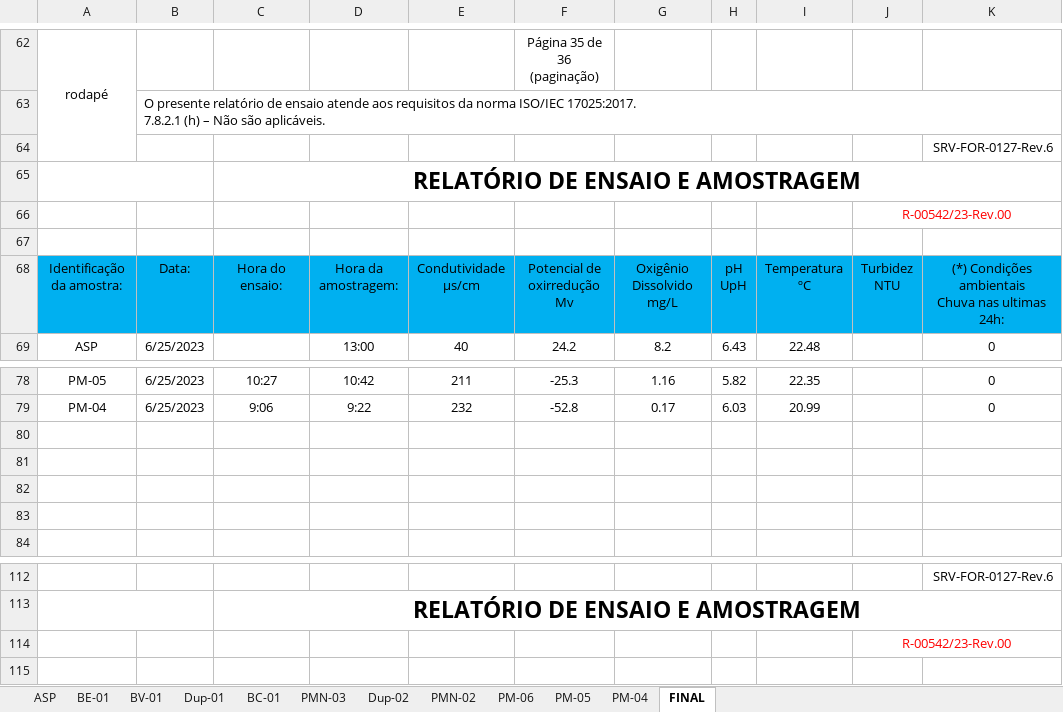
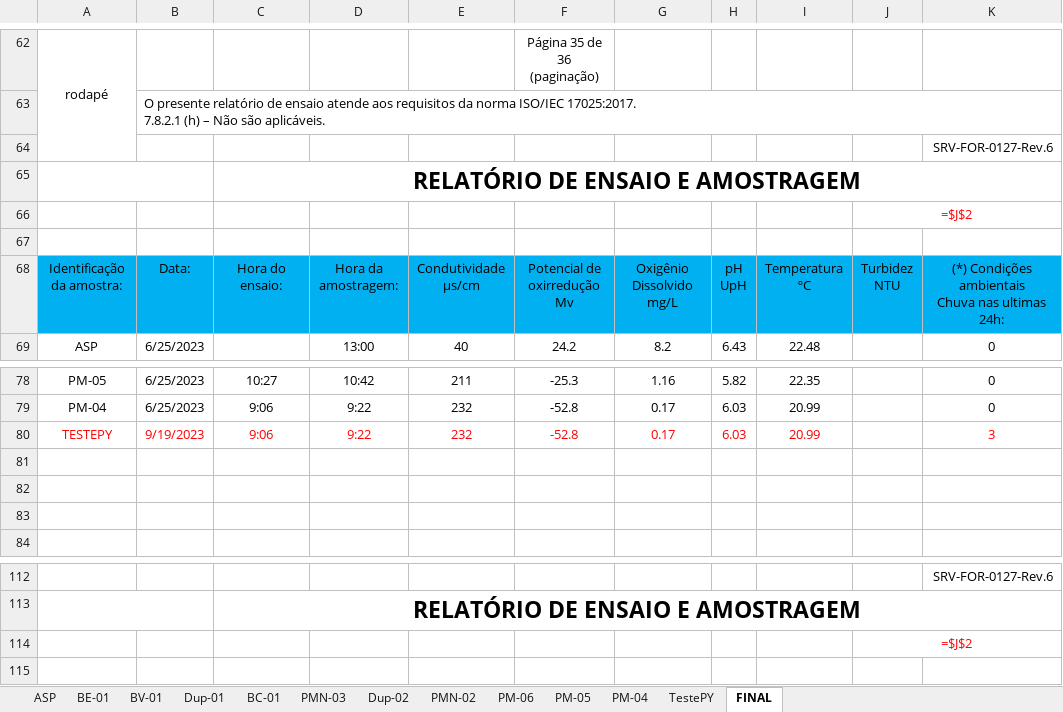
Before and after one commit to HenriqueCanhadas/Python, an Excel workbook: Relatorio/REVISÃO - Boletim de Amostragem 7918.xlsx, sheet FINAL, drawn as a sheet; only a part is shown, gaps mark what is left out; values as stored, in another font and other column widths than the file's, no borders; formulas without a stored value are shown as written; the diff names each change by its address in the sheet, - before the commit and + after, or states it on an @@ line.

```diff
--- a/Relatorio/REVISÃO - Boletim de Amostragem 7918.xlsx (sheet FINAL)
+++ b/Relatorio/REVISÃO - Boletim de Amostragem 7918.xlsx (sheet FINAL)
+sheet tab: TestePY
-J66: R-00542/23-Rev.00
+J66: =$J$2
-row 80: (empty)
+row 80: TESTEPY | 9/19/2023 | 9:06 | 9:22 | 232 | -52.8 | 0.17 | 6.03 | 20.99 |  | 3
-J114: R-00542/23-Rev.00
+J114: =$J$2
```
Also changed, not shown: sheet PMN-03, sheet BC-01, sheet Dup-01, sheet PMN-02, sheet Dup-02, sheet PM-05, 5 more sheets, hidden cells.
